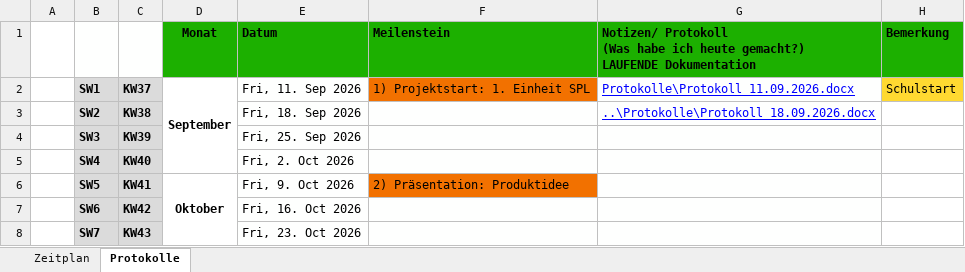
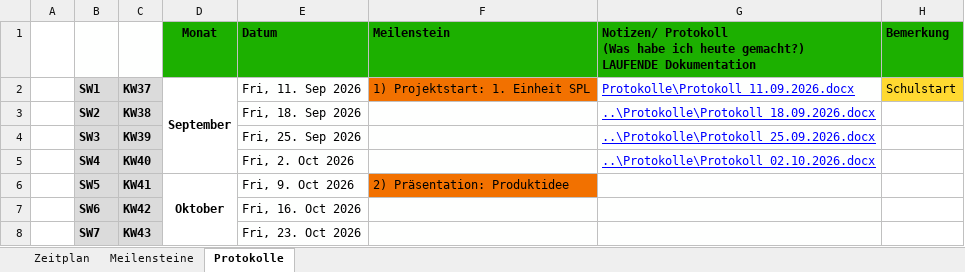
Before and after one commit to herer12/HandyGarage, an Excel workbook: Organisation/02_Jahresplan_SJ2026_27_SPL_4AHWII.xlsx, sheet Protokolle, drawn as a sheet; only a part is shown; values as stored, in another font and other column widths than the file's, no borders; the diff names each change by its address in the sheet, - before the commit and + after, or states it on an @@ line.

```diff
--- a/Organisation/02_Jahresplan_SJ2026_27_SPL_4AHWII.xlsx (sheet Protokolle)
+++ b/Organisation/02_Jahresplan_SJ2026_27_SPL_4AHWII.xlsx (sheet Protokolle)
+sheet tab: Meilensteine
-G4: (empty)
+G4: ..\Protokolle\Protokoll 25.09.2026.docx
-G5: (empty)
+G5: ..\Protokolle\Protokoll 02.10.2026.docx
```
Also changed, not shown: sheet Zeitplan, formulas that keep their value, Hardware/Teiliste Stand 18.09.2026.xlsx, 19 other files.
